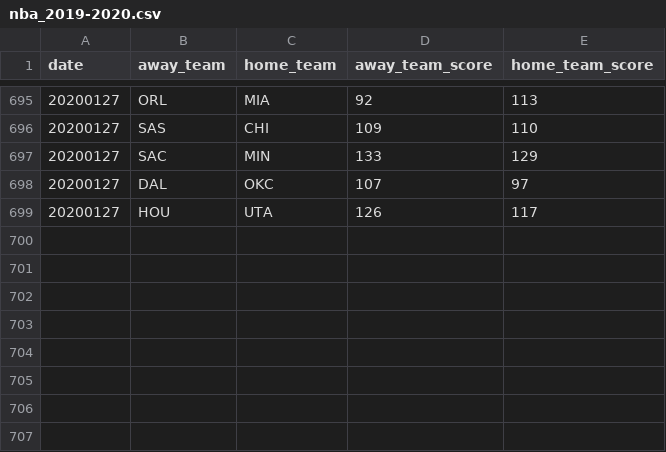
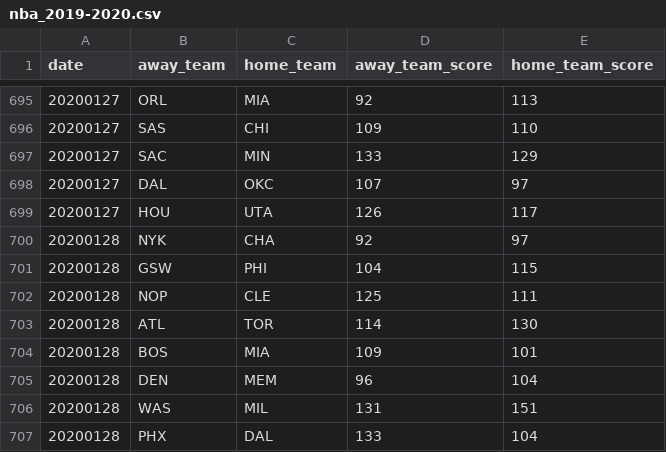
Before and after one commit to shawenyao/Who-is-number-1, a CSV file: data/nba_2019-2020.csv, drawn as a sheet; only a part is shown, gaps mark what is left out.

Commit message:
Update nba_2019-2020.csv

```diff
--- a/data/nba_2019-2020.csv
+++ b/data/nba_2019-2020.csv
@@ -699 +699,9 @@ date,away_team,home_team,away_team_score,home_team_score
 20200127,HOU,UTA,126,117
+20200128,NYK,CHA,92,97
+20200128,GSW,PHI,104,115
+20200128,NOP,CLE,125,111
+20200128,ATL,TOR,114,130
+20200128,BOS,MIA,109,101
+20200128,DEN,MEM,96,104
+20200128,WAS,MIL,131,151
+20200128,PHX,DAL,133,104
```
